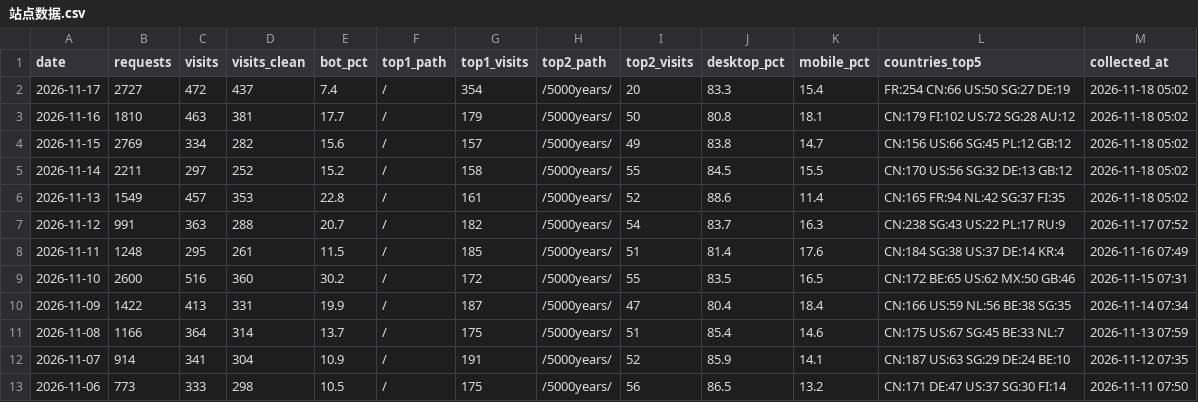
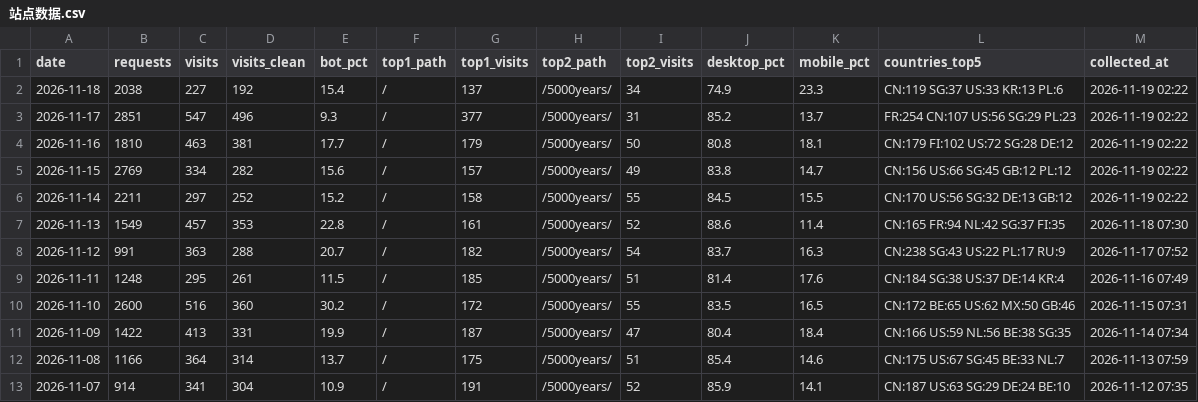
Before and after one commit to GeekBilly/theseventhrealm, a CSV file: 04-市场/03-推广获客/数据回收/站点分析/站点数据.csv, drawn as a sheet; only a part is shown; the shorter side is filled out with more unchanged rows.

```diff
--- a/04-市场/03-推广获客/数据回收/站点分析/站点数据.csv
+++ b/04-市场/03-推广获客/数据回收/站点分析/站点数据.csv
@@ -1,7 +1,8 @@
 date,requests,visits,visits_clean,bot_pct,top1_path,top1_visits,top2_path,top2_visits,desktop_pct,mobile_pct,countries_top5,collected_at
-2026-11-17,2727,472,437,7.4,/,354,/5000years/,20,83.3,15.4,FR:254 CN:66 US:50 SG:27 DE:19,2026-11-18 05:02
-2026-11-16,1810,463,381,17.7,/,179,/5000years/,50,80.8,18.1,CN:179 FI:102 US:72 SG:28 AU:12,2026-11-18 05:02
-2026-11-15,2769,334,282,15.6,/,157,/5000years/,49,83.8,14.7,CN:156 US:66 SG:45 PL:12 GB:12,2026-11-18 05:02
-2026-11-14,2211,297,252,15.2,/,158,/5000years/,55,84.5,15.5,CN:170 US:56 SG:32 DE:13 GB:12,2026-11-18 05:02
-2026-11-13,1549,457,353,22.8,/,161,/5000years/,52,88.6,11.4,CN:165 FR:94 NL:42 SG:37 FI:35,2026-11-18 05:02
+2026-11-18,2038,227,192,15.4,/,137,/5000years/,34,74.9,23.3,CN:119 SG:37 US:33 KR:13 PL:6,2026-11-19 02:22
+2026-11-17,2851,547,496,9.3,/,377,/5000years/,31,85.2,13.7,FR:254 CN:107 US:56 SG:29 PL:23,2026-11-19 02:22
+2026-11-16,1810,463,381,17.7,/,179,/5000years/,50,80.8,18.1,CN:179 FI:102 US:72 SG:28 DE:12,2026-11-19 02:22
+2026-11-15,2769,334,282,15.6,/,157,/5000years/,49,83.8,14.7,CN:156 US:66 SG:45 GB:12 PL:12,2026-11-19 02:22
+2026-11-14,2211,297,252,15.2,/,158,/5000years/,55,84.5,15.5,CN:170 US:56 SG:32 DE:13 GB:12,2026-11-19 02:22
+2026-11-13,1549,457,353,22.8,/,161,/5000years/,52,88.6,11.4,CN:165 FR:94 NL:42 SG:37 FI:35,2026-11-18 07:30
 2026-11-12,991,363,288,20.7,/,182,/5000years/,54,83.7,16.3,CN:238 SG:43 US:22 PL:17 RU:9,2026-11-17 07:52
```
Also changed, not shown: 11-运营/data/cf-security.csv, 11-运营/data/deepseek-balance.csv, 38 other files.
